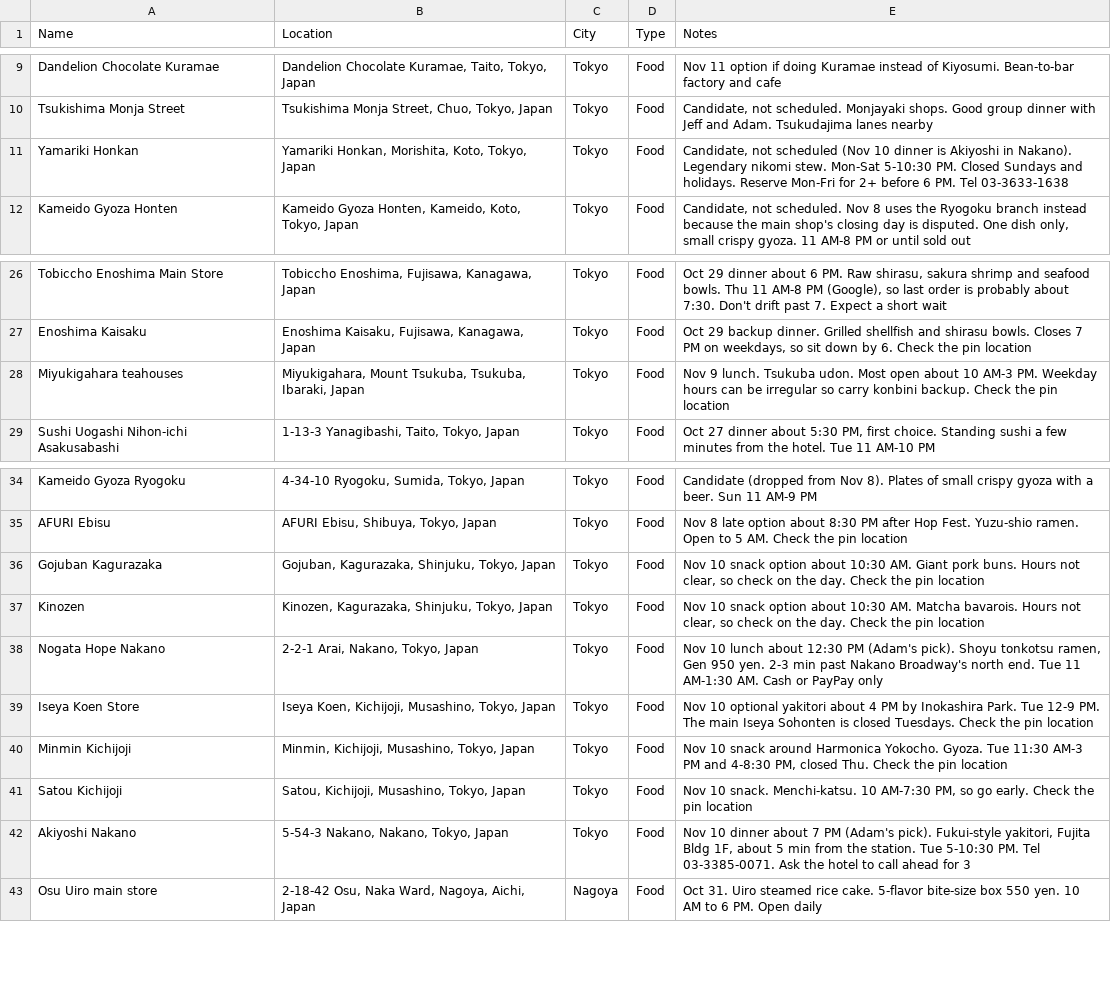
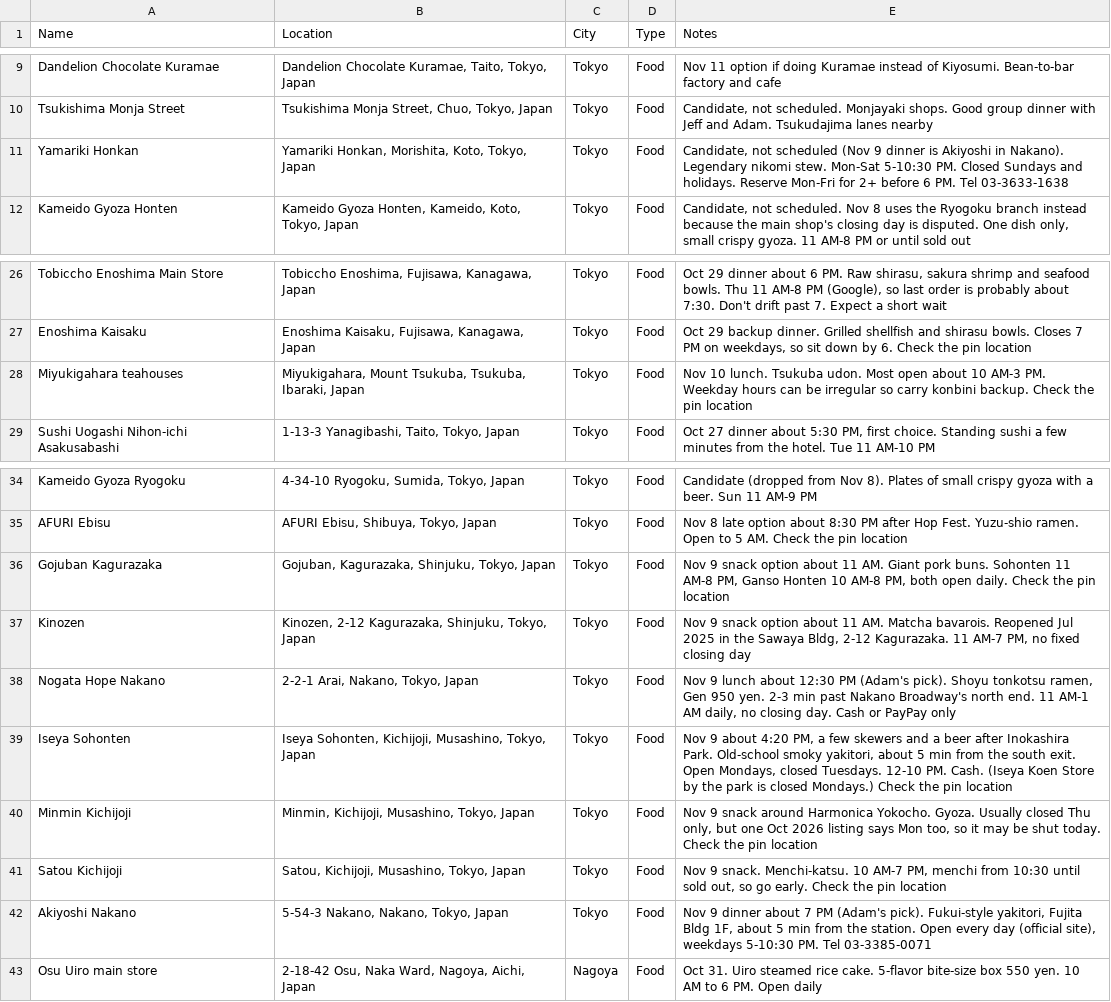
Before and after one commit to dschonhardt/travel, a CSV file: Japan/map-layers/food.csv, drawn as a sheet; only a part is shown, gaps mark what is left out.

```diff
--- a/Japan/map-layers/food.csv
+++ b/Japan/map-layers/food.csv
@@ -10,3 +10,3 @@ Dandelion Chocolate Kuramae,"Dandelion Chocolate Kuramae, Taito, Tokyo, Japan",T
 Tsukishima Monja Street,"Tsukishima Monja Street, Chuo, Tokyo, Japan",Tokyo,Food,"Candidate, not scheduled. Monjayaki shops. Good group dinner with Jeff and Adam. Tsukudajima lanes nearby"
-Yamariki Honkan,"Yamariki Honkan, Morishita, Koto, Tokyo, Japan",Tokyo,Food,"Candidate, not scheduled (Nov 10 dinner is Akiyoshi in Nakano). Legendary nikomi stew. Mon-Sat 5-10:30 PM. Closed Sundays and holidays. Reserve Mon-Fri for 2+ before 6 PM. Tel 03-3633-1638"
+Yamariki Honkan,"Yamariki Honkan, Morishita, Koto, Tokyo, Japan",Tokyo,Food,"Candidate, not scheduled (Nov 9 dinner is Akiyoshi in Nakano). Legendary nikomi stew. Mon-Sat 5-10:30 PM. Closed Sundays and holidays. Reserve Mon-Fri for 2+ before 6 PM. Tel 03-3633-1638"
 Kameido Gyoza Honten,"Kameido Gyoza Honten, Kameido, Koto, Tokyo, Japan",Tokyo,Food,"Candidate, not scheduled. Nov 8 uses the Ryogoku branch instead because the main shop's closing day is disputed. One dish only, small crispy gyoza. 11 AM-8 PM or until sold out"
@@ -27,3 +27,3 @@ Tobiccho Enoshima Main Store,"Tobiccho Enoshima, Fujisawa, Kanagawa, Japan",Toky
 Enoshima Kaisaku,"Enoshima Kaisaku, Fujisawa, Kanagawa, Japan",Tokyo,Food,"Oct 29 backup dinner. Grilled shellfish and shirasu bowls. Closes 7 PM on weekdays, so sit down by 6. Check the pin location"
-Miyukigahara teahouses,"Miyukigahara, Mount Tsukuba, Tsukuba, Ibaraki, Japan",Tokyo,Food,Nov 9 lunch. Tsukuba udon. Most open about 10 AM-3 PM. Weekday hours can be irregular so carry konbini backup. Check the pin location
+Miyukigahara teahouses,"Miyukigahara, Mount Tsukuba, Tsukuba, Ibaraki, Japan",Tokyo,Food,Nov 10 lunch. Tsukuba udon. Most open about 10 AM-3 PM. Weekday hours can be irregular so carry konbini backup. Check the pin location
 Sushi Uogashi Nihon-ichi Asakusabashi,"1-13-3 Yanagibashi, Taito, Tokyo, Japan",Tokyo,Food,"Oct 27 dinner about 5:30 PM, first choice. Standing sushi a few minutes from the hotel. Tue 11 AM-10 PM"
@@ -35,9 +35,9 @@ Kameido Gyoza Ryogoku,"4-34-10 Ryogoku, Sumida, Tokyo, Japan",Tokyo,Food,"Candid
 AFURI Ebisu,"AFURI Ebisu, Shibuya, Tokyo, Japan",Tokyo,Food,"Nov 8 late option about 8:30 PM after Hop Fest. Yuzu-shio ramen. Open to 5 AM. Check the pin location"
-Gojuban Kagurazaka,"Gojuban, Kagurazaka, Shinjuku, Tokyo, Japan",Tokyo,Food,"Nov 10 snack option about 10:30 AM. Giant pork buns. Hours not clear, so check on the day. Check the pin location"
-Kinozen,"Kinozen, Kagurazaka, Shinjuku, Tokyo, Japan",Tokyo,Food,"Nov 10 snack option about 10:30 AM. Matcha bavarois. Hours not clear, so check on the day. Check the pin location"
-Nogata Hope Nakano,"2-2-1 Arai, Nakano, Tokyo, Japan",Tokyo,Food,"Nov 10 lunch about 12:30 PM (Adam's pick). Shoyu tonkotsu ramen, Gen 950 yen. 2-3 min past Nakano Broadway's north end. Tue 11 AM-1:30 AM. Cash or PayPay only"
-Iseya Koen Store,"Iseya Koen, Kichijoji, Musashino, Tokyo, Japan",Tokyo,Food,"Nov 10 optional yakitori about 4 PM by Inokashira Park. Tue 12-9 PM. The main Iseya Sohonten is closed Tuesdays. Check the pin location"
-Minmin Kichijoji,"Minmin, Kichijoji, Musashino, Tokyo, Japan",Tokyo,Food,"Nov 10 snack around Harmonica Yokocho. Gyoza. Tue 11:30 AM-3 PM and 4-8:30 PM, closed Thu. Check the pin location"
-Satou Kichijoji,"Satou, Kichijoji, Musashino, Tokyo, Japan",Tokyo,Food,"Nov 10 snack. Menchi-katsu. 10 AM-7:30 PM, so go early. Check the pin location"
-Akiyoshi Nakano,"5-54-3 Nakano, Nakano, Tokyo, Japan",Tokyo,Food,"Nov 10 dinner about 7 PM (Adam's pick). Fukui-style yakitori, Fujita Bldg 1F, about 5 min from the station. Tue 5-10:30 PM. Tel 03-3385-0071. Ask the hotel to call ahead for 3"
+Gojuban Kagurazaka,"Gojuban, Kagurazaka, Shinjuku, Tokyo, Japan",Tokyo,Food,"Nov 9 snack option about 11 AM. Giant pork buns. Sohonten 11 AM-8 PM, Ganso Honten 10 AM-8 PM, both open daily. Check the pin location"
+Kinozen,"Kinozen, 2-12 Kagurazaka, Shinjuku, Tokyo, Japan",Tokyo,Food,"Nov 9 snack option about 11 AM. Matcha bavarois. Reopened Jul 2025 in the Sawaya Bldg, 2-12 Kagurazaka. 11 AM-7 PM, no fixed closing day"
+Nogata Hope Nakano,"2-2-1 Arai, Nakano, Tokyo, Japan",Tokyo,Food,"Nov 9 lunch about 12:30 PM (Adam's pick). Shoyu tonkotsu ramen, Gen 950 yen. 2-3 min past Nakano Broadway's north end. 11 AM-1 AM daily, no closing day. Cash or PayPay only"
+Iseya Sohonten,"Iseya Sohonten, Kichijoji, Musashino, Tokyo, Japan",Tokyo,Food,"Nov 9 about 4:20 PM, a few skewers and a beer after Inokashira Park. Old-school smoky yakitori, about 5 min from the south exit. Open Mondays, closed Tuesdays. 12-10 PM. Cash. (Iseya Koen Store by the park is closed Mondays.) Check the pin location"
+Minmin Kichijoji,"Minmin, Kichijoji, Musashino, Tokyo, Japan",Tokyo,Food,"Nov 9 snack around Harmonica Yokocho. Gyoza. Usually closed Thu only, but one Oct 2026 listing says Mon too, so it may be shut today. Check the pin location"
+Satou Kichijoji,"Satou, Kichijoji, Musashino, Tokyo, Japan",Tokyo,Food,"Nov 9 snack. Menchi-katsu. 10 AM-7 PM, menchi from 10:30 until sold out, so go early. Check the pin location"
+Akiyoshi Nakano,"5-54-3 Nakano, Nakano, Tokyo, Japan",Tokyo,Food,"Nov 9 dinner about 7 PM (Adam's pick). Fukui-style yakitori, Fujita Bldg 1F, about 5 min from the station. Open every day (official site), weekdays 5-10:30 PM. Tel 03-3385-0071"
 Osu Uiro main store,"2-18-42 Osu, Naka Ward, Nagoya, Aichi, Japan",Nagoya,Food,Oct 31. Uiro steamed rice cake. 5-flavor bite-size box 550 yen. 10 AM to 6 PM. Open daily
```
Also changed, not shown: Japan/map-layers/alcohol-and-bars.csv, Japan/map-layers/sights.csv, 5 other files.
